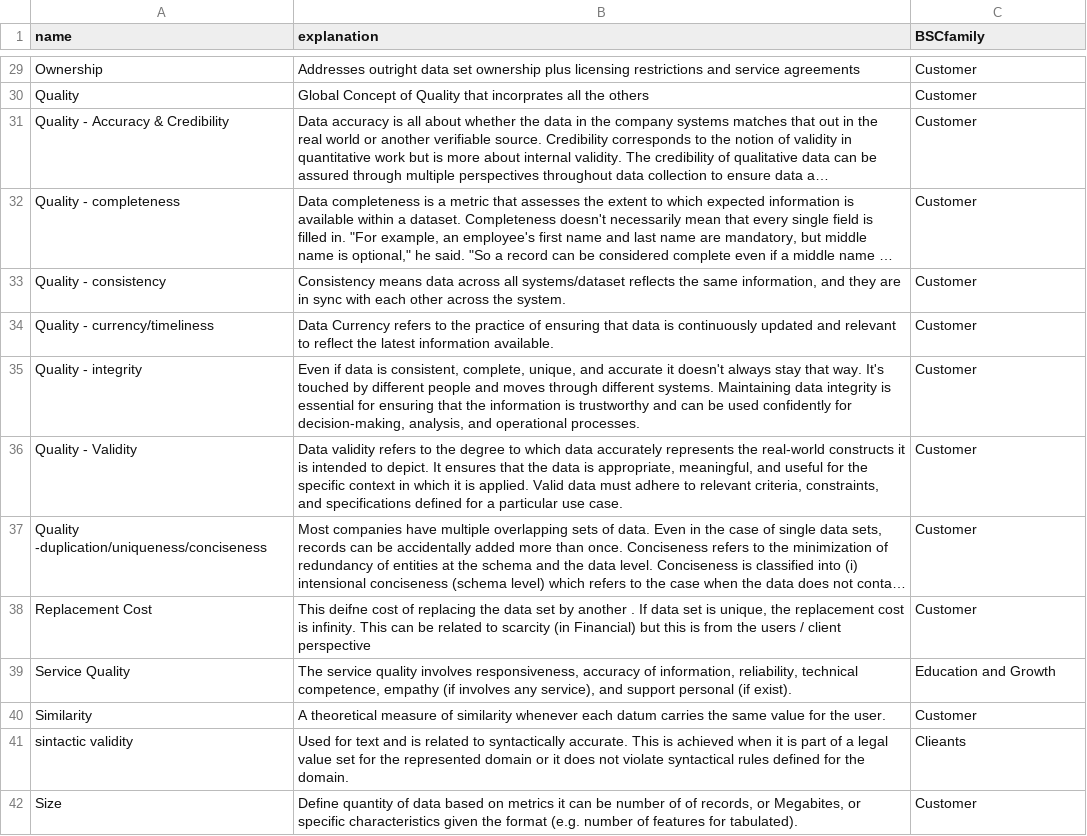
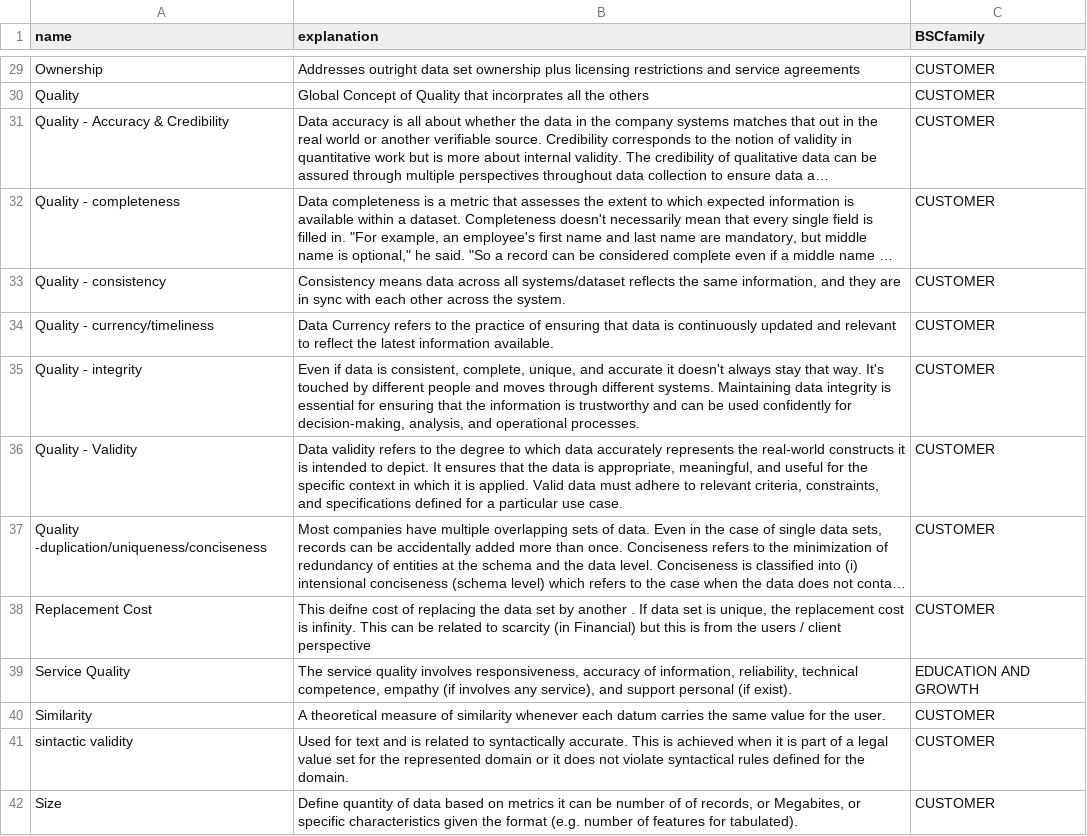
Before and after one commit to eduardovyhmeister/Datamite, a CSV file: static/mine/KPIs.csv, drawn as a sheet; only a part is shown, gaps mark what is left out; long unchanged cells end in …; the diff covers the shown part only; the diff names each change by its address in the sheet, - before the commit and + after, or states it on an @@ line.

```diff
--- a/static/mine/KPIs.csv
+++ b/static/mine/KPIs.csv
-C29:C38 (BSCfamily): Customer
+C29:C38 (BSCfamily): CUSTOMER
-C39 (BSCfamily): Education and Growth
+C39 (BSCfamily): EDUCATION AND GROWTH
-C40 (BSCfamily): Customer
+C40 (BSCfamily): CUSTOMER
-C41 (BSCfamily): Clieants
+C41 (BSCfamily): CUSTOMER
-C42 (BSCfamily): Customer
+C42 (BSCfamily): CUSTOMER
```
Also changed, not shown: 1 removed row and 45 edited cells elsewhere in this file, static/mine/Objectives.csv, 12 other files.
